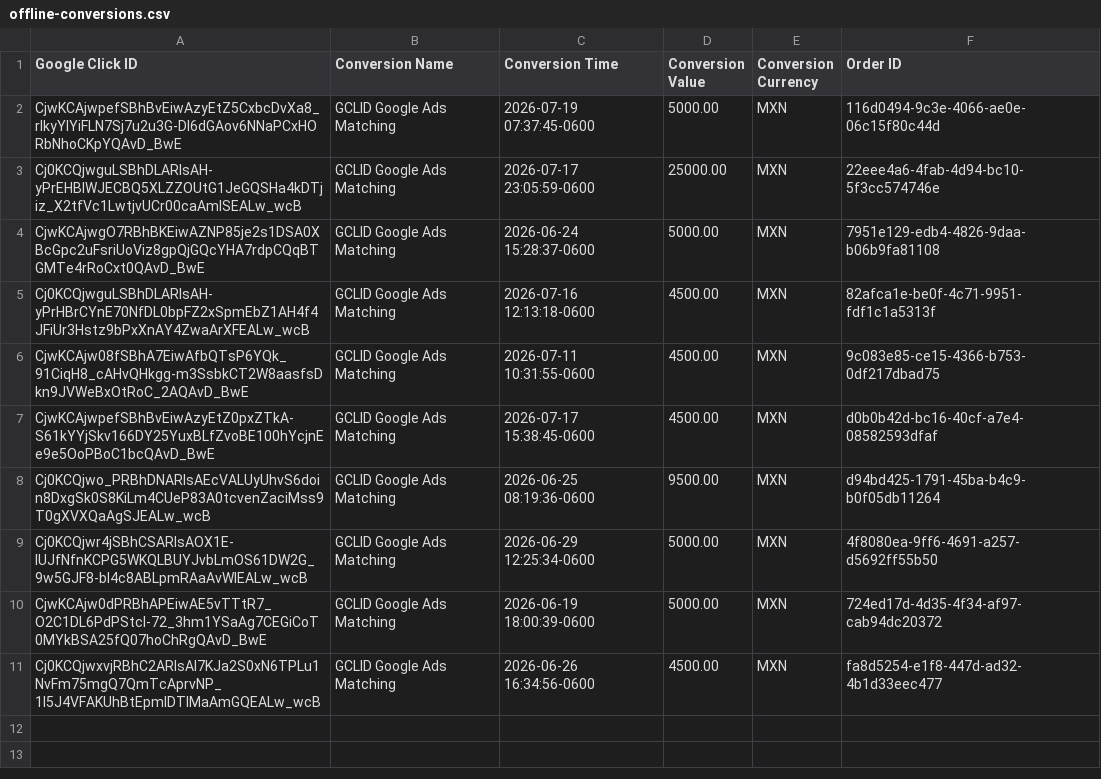
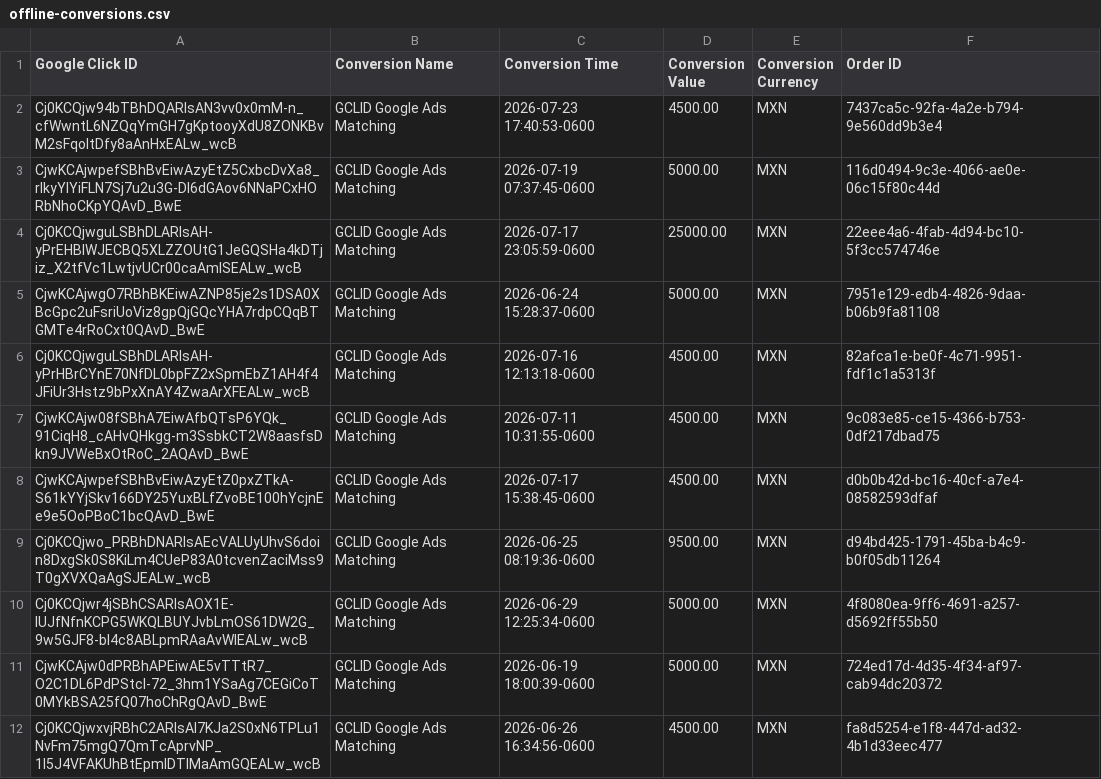
Before and after one commit to warmregards/Endoscopia-del-Mayab, a CSV file: data/offline-conversions.csv, drawn as a sheet.

```diff
--- a/data/offline-conversions.csv
+++ b/data/offline-conversions.csv
@@ -1,2 +1,3 @@
 Google Click ID,Conversion Name,Conversion Time,Conversion Value,Conversion Currency,Order ID
+Cj0KCQjw94bTBhDQARIsAN3vv0x0mM-n_cfWwntL6NZQqYmGH7gKptooyXdU8ZONKBvM2sFqoltDfy8aAnHxEALw_wcB,GCLID Google Ads Matching,2026-07-23 17:40:53-0600,4500.00,MXN,7437ca5c-92fa-4a2e-b794-9e560dd9b3e4
 CjwKCAjwpefSBhBvEiwAzyEtZ5CxbcDvXa8_rlkyYIYiFLN7Sj7u2u3G-DI6dGAov6NNaPCxHORbNhoCKpYQAvD_BwE,GCLID Google Ads Matching,2026-07-19 07:37:45-0600,5000.00,MXN,116d0494-9c3e-4066-ae0e-06c15f80c44d
```
Also changed, not shown: data/enhanced-conversion-adjustments.csv, data/enhanced-conversions.csv.
